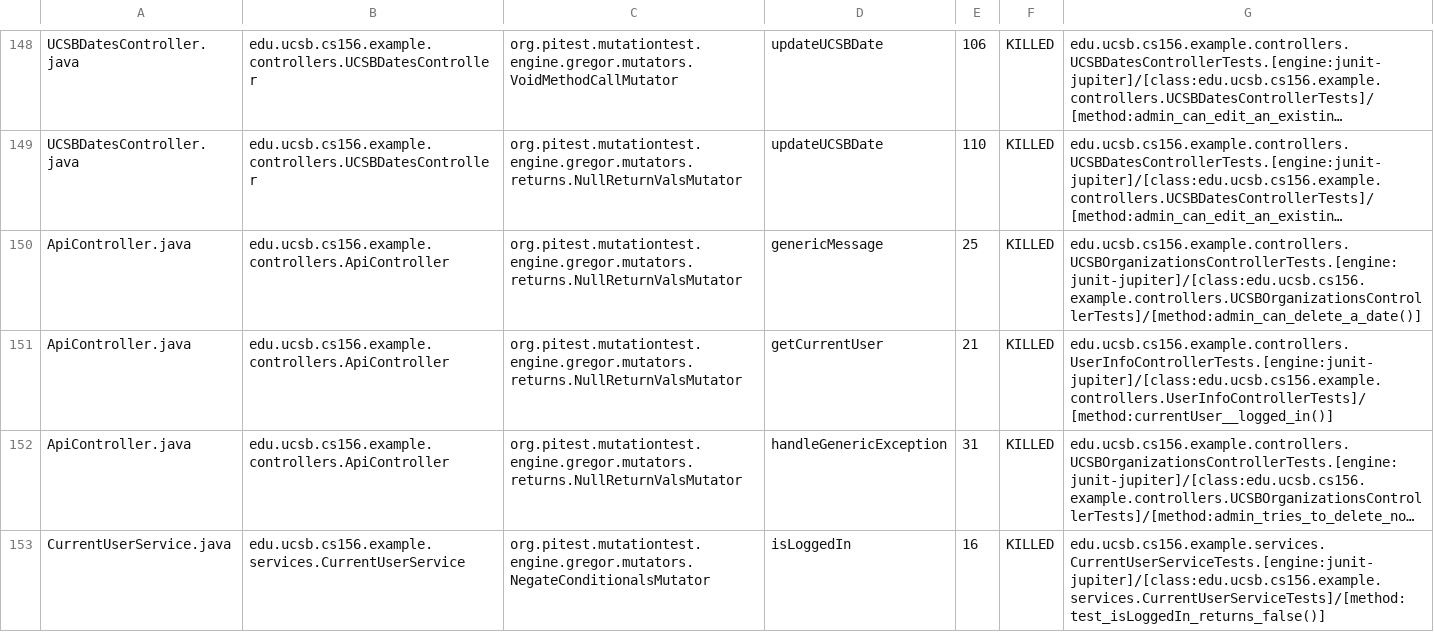
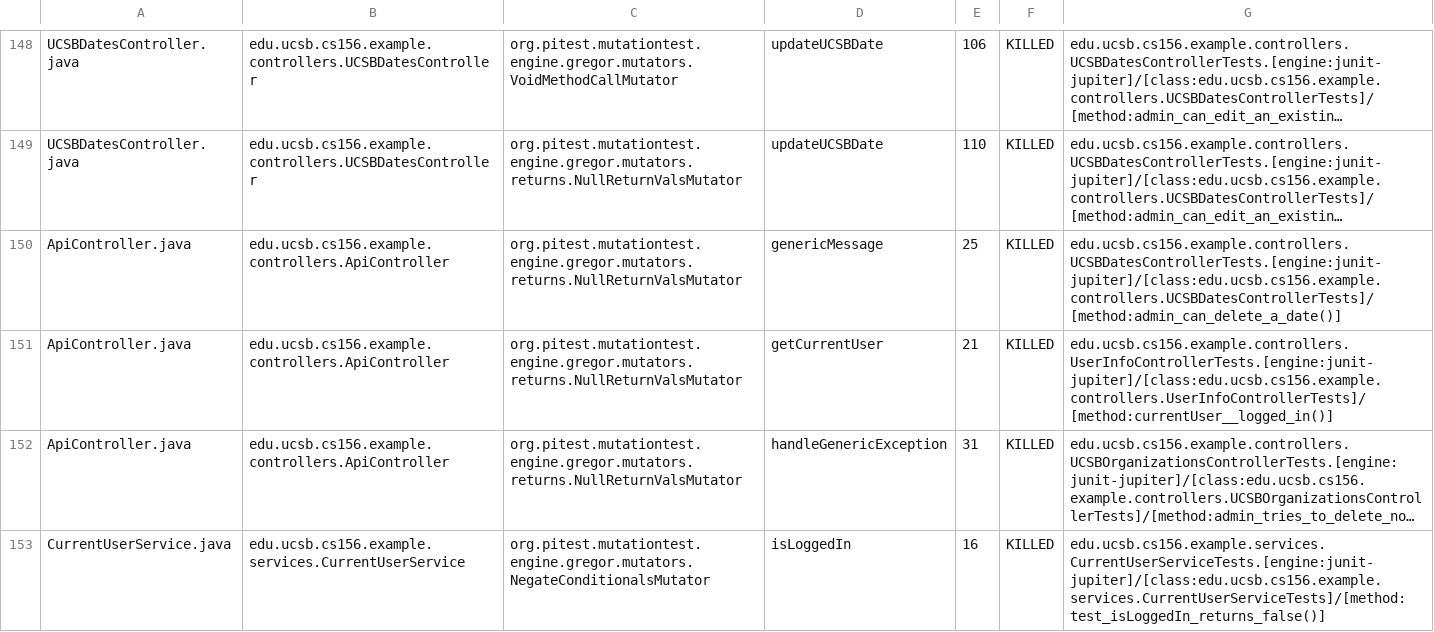
Before and after one commit to ucsb-cs156-w24/team02-w24-5pm-2, a CSV file: prs/73/pitest/mutations.csv, drawn as a sheet; only a part is shown, gaps mark what is left out; long unchanged cells end in …; the diff names each change by its address in the sheet, - before the commit and + after, or states it on an @@ line.

Commit message:
Deploying to gh-pages from @ ucsb-cs156-w24/team02-w24-5pm-2@89111219888c59b30e39466829db83db4ff47d99 🚀

```diff
--- a/prs/73/pitest/mutations.csv
+++ b/prs/73/pitest/mutations.csv
-G150: edu.ucsb.cs156.example.controllers.UCSBOrganizationsControllerTests.[engine:junit-jupiter]/[class:edu.ucsb.cs156.example.controllers.UCSBOrganizationsControllerTests]/[method:admin_can_delete_a_date()]
+G150: edu.ucsb.cs156.example.controllers.UCSBDatesControllerTests.[engine:junit-jupiter]/[class:edu.ucsb.cs156.example.controllers.UCSBDatesControllerTests]/[method:admin_can_delete_a_date()]
```
Also changed, not shown: 17 other files.
